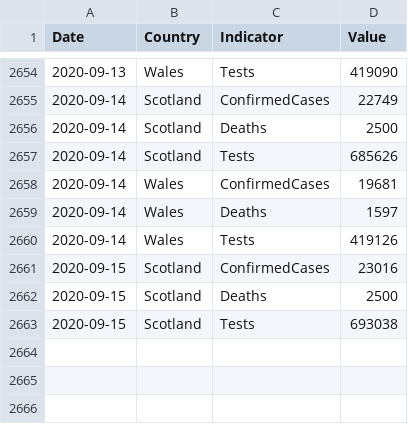
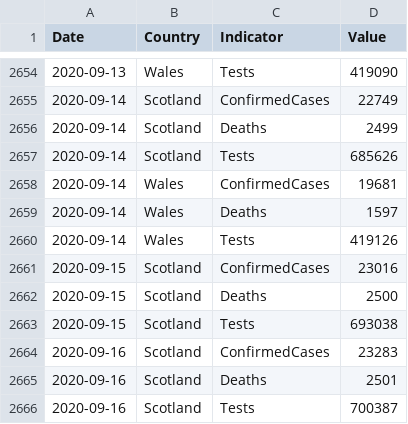
Before and after one commit to geeogi/covid-19-uk-data, a CSV file: data/covid-19-indicators-uk.csv, drawn as a sheet; only a part is shown, gaps mark what is left out.

```diff
--- a/data/covid-19-indicators-uk.csv
+++ b/data/covid-19-indicators-uk.csv
@@ -2655,3 +2655,3 @@ Date,Country,Indicator,Value
 2020-09-14,Scotland,ConfirmedCases,22749
-2020-09-14,Scotland,Deaths,2500
+2020-09-14,Scotland,Deaths,2499
 2020-09-14,Scotland,Tests,685626
@@ -2663 +2663,4 @@ Date,Country,Indicator,Value
 2020-09-15,Scotland,Tests,693038
+2020-09-16,Scotland,ConfirmedCases,23283
+2020-09-16,Scotland,Deaths,2501
+2020-09-16,Scotland,Tests,700387
```
Also changed, not shown: data/covid-19-totals-scotland.csv, 2 other files.
